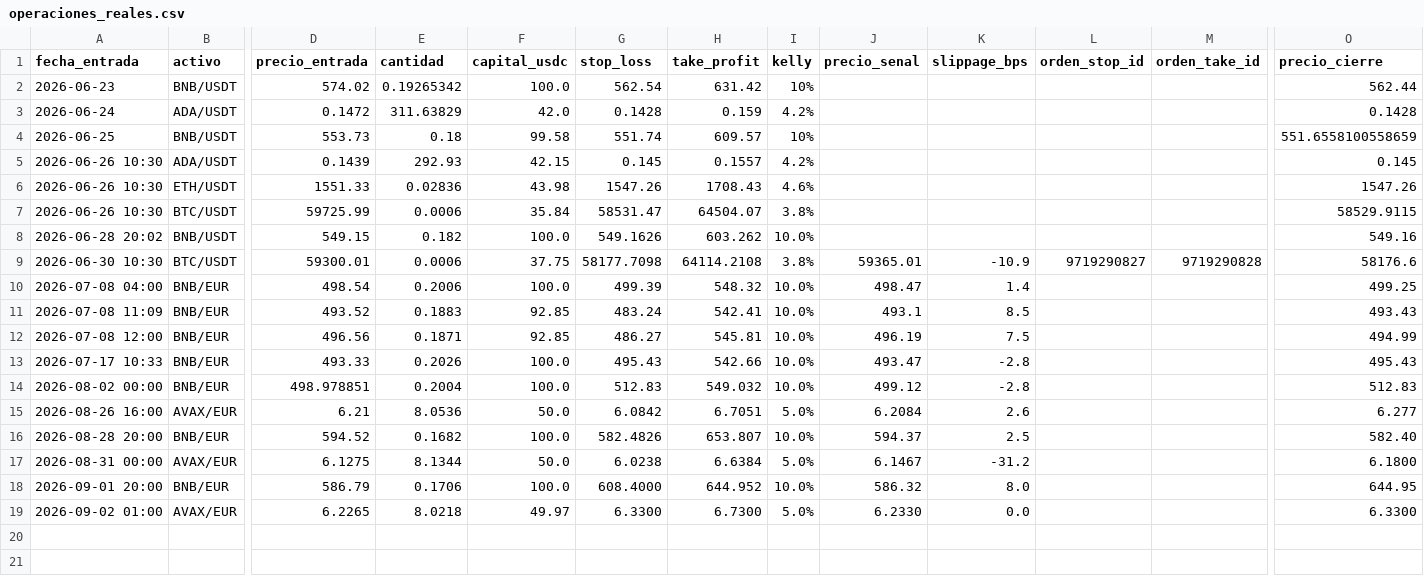
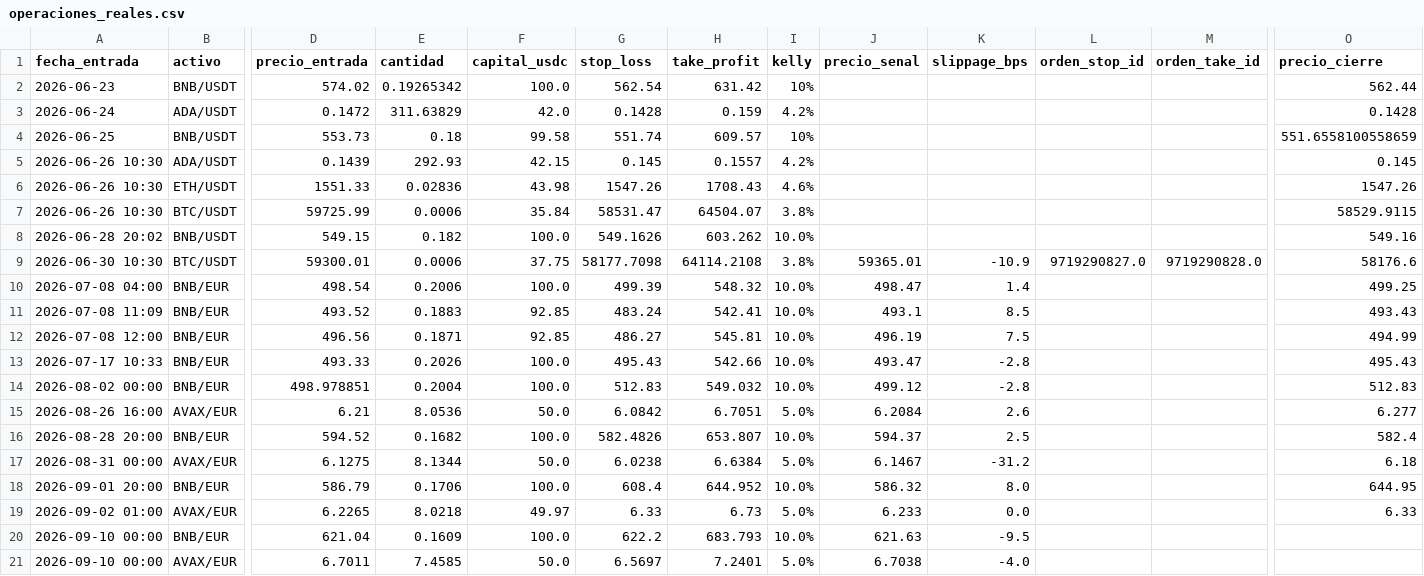
Before and after one commit to donovansantsanz/quant-ada-model, a CSV file: operaciones_reales.csv, drawn as a sheet; only a part is shown, gaps mark what is left out; rows hold the shown columns only; the diff names each change by its address in the sheet, - before the commit and + after, or states it on an @@ line.

Commit message:
ops: BNB/EUR y AVAX/EUR abiertas — OCO colocados, trailing BNB actualizado a 622.20

```diff
--- a/operaciones_reales.csv
+++ b/operaciones_reales.csv
-L9 (orden_stop_id): 9719290827
+L9 (orden_stop_id): 9719290827.0
-M9 (orden_take_id): 9719290828
+M9 (orden_take_id): 9719290828.0
-O16 (precio_cierre): 582.40
+O16 (precio_cierre): 582.4
-O17 (precio_cierre): 6.1800
+O17 (precio_cierre): 6.18
-G18 (stop_loss): 608.4000
+G18 (stop_loss): 608.4
-G19 (stop_loss): 6.3300
+G19 (stop_loss): 6.33
-H19 (take_profit): 6.7300
+H19 (take_profit): 6.73
-J19 (precio_senal): 6.2330
+J19 (precio_senal): 6.233
-O19 (precio_cierre): 6.3300
+O19 (precio_cierre): 6.33
+row 20: 2026-09-10 00:00 | BNB/EUR | 621.04 | 0.1609 | 100.0 | 622.2 | 683.793 | 10.0% | 621.63 | -9.5
+row 21: 2026-09-10 00:00 | AVAX/EUR | 6.7011 | 7.4585 | 50.0 | 6.5697 | 7.2401 | 5.0% | 6.7038 | -4.0
```
